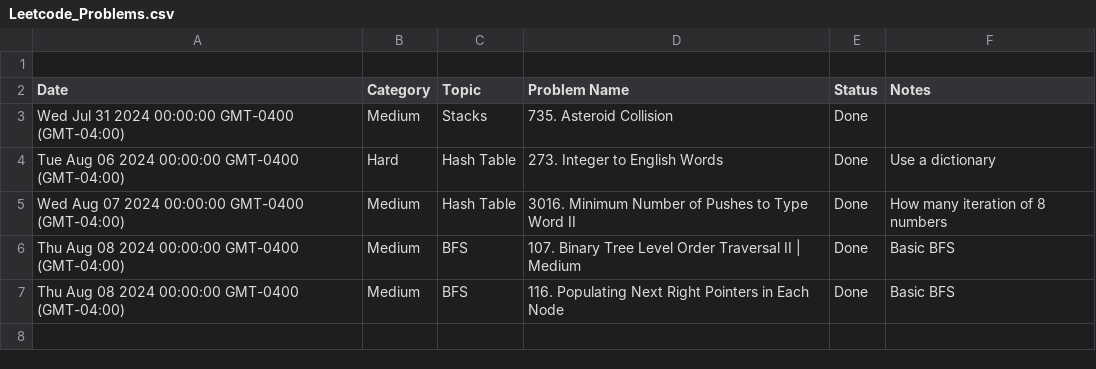
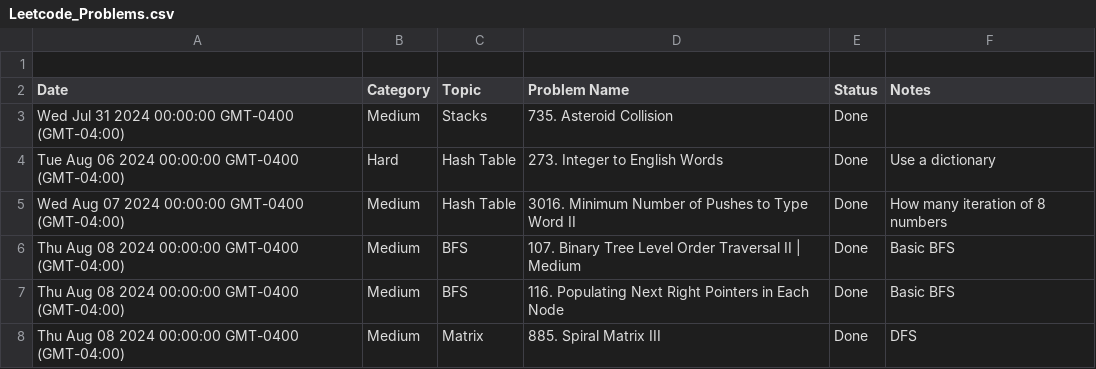
Before and after one commit to kamranbadirov/LeetCode, a CSV file: Leetcode_Problems.csv, drawn as a sheet.

Commit message:
Auto-sync from Google Sheets

```diff
--- a/Leetcode_Problems.csv
+++ b/Leetcode_Problems.csv
@@ -7 +7,2 @@ Thu Aug 08 2024 00:00:00 GMT-0400 (GMT-04:00),Medium,BFS,107. Binary Tree Level
 Thu Aug 08 2024 00:00:00 GMT-0400 (GMT-04:00),Medium,BFS,116. Populating Next Right Pointers in Each Node,Done,Basic BFS
+Thu Aug 08 2024 00:00:00 GMT-0400 (GMT-04:00),Medium,Matrix ,885. Spiral Matrix III,Done,DFS
```
